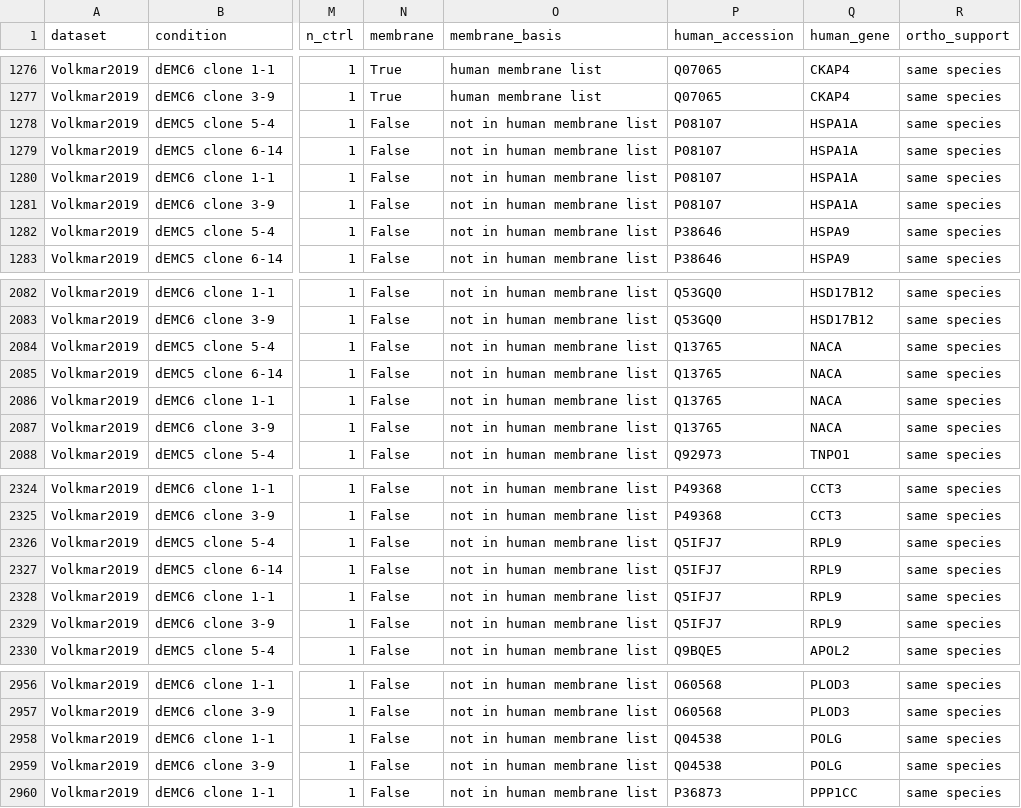
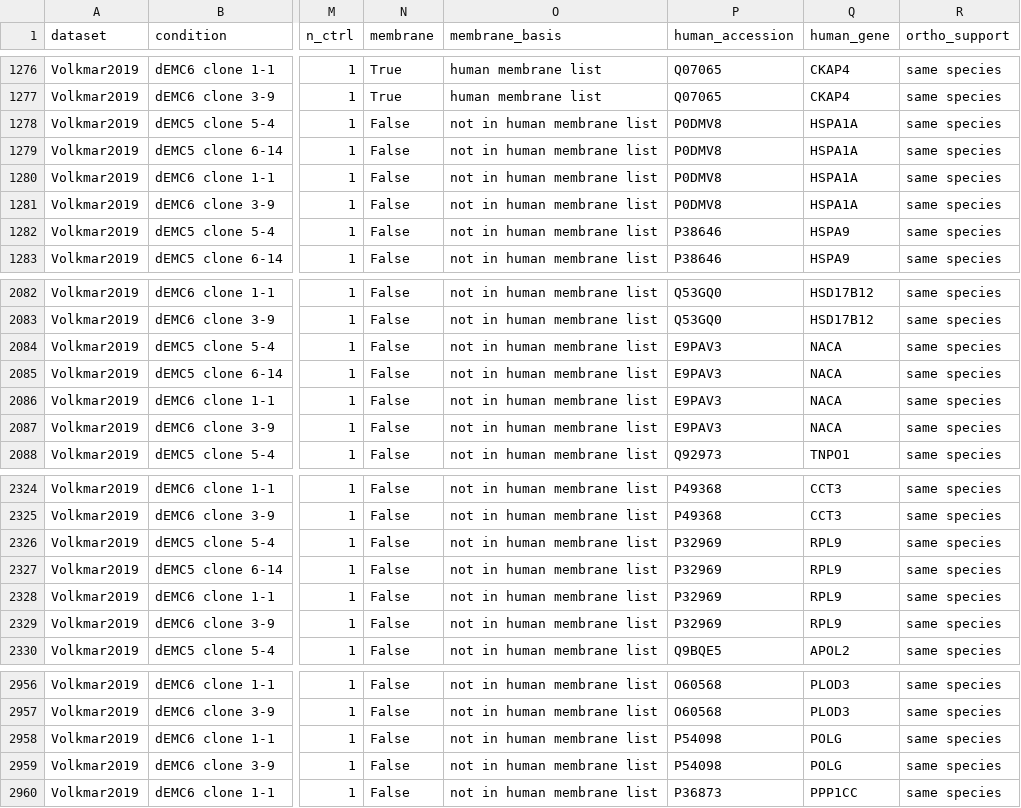
Before and after one commit to xiaozzxi/emc-atlas, a CSV file: downloads/reanalysis/Volkmar2019.csv, drawn as a sheet; only a part is shown, gaps mark what is left out; the diff covers the shown part only; the diff names each change by its address in the sheet, - before the commit and + after, or states it on an @@ line.

```diff
--- a/downloads/reanalysis/Volkmar2019.csv
+++ b/downloads/reanalysis/Volkmar2019.csv
-P1278:P1281 (human_accession): P08107
+P1278:P1281 (human_accession): P0DMV8
-P2084:P2087 (human_accession): Q13765
+P2084:P2087 (human_accession): E9PAV3
-P2326:P2329 (human_accession): Q5IFJ7
+P2326:P2329 (human_accession): P32969
-P2958:P2959 (human_accession): Q04538
+P2958:P2959 (human_accession): P54098
```
Also changed, not shown: 2 edited cells elsewhere in this file, downloads/reanalysis/Dong2025.csv, downloads/reanalysis/Shin2026.csv, 55 other files.
